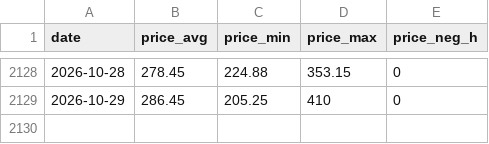
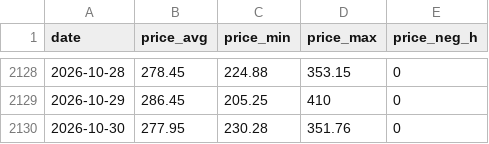
Before and after one commit to ilbakarol-ui/miks-energii, a CSV file: data/prices/IT-North.csv, drawn as a sheet; only a part is shown, gaps mark what is left out; the diff names each change by its address in the sheet, - before the commit and + after, or states it on an @@ line.

```diff
--- a/data/prices/IT-North.csv
+++ b/data/prices/IT-North.csv
+row 2130: 2026-10-30 | 277.95 | 230.28 | 351.76 | 0
```
Also changed, not shown: data/prices/HU.csv, data/prices/NL.csv, 4 other files.
